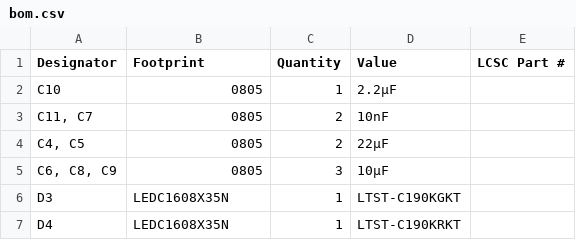
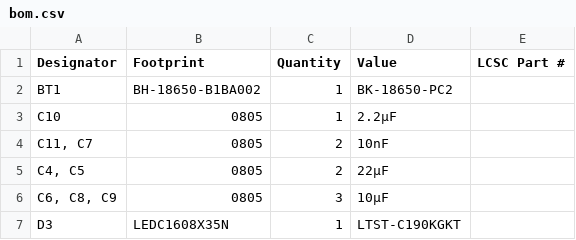
Before and after one commit to natngu-umich/GVS, a CSV file: kicad/BatteryPCB/production/bom.csv, drawn as a sheet; only a part is shown; the shorter side is filled out with more unchanged rows.

```diff
--- a/kicad/BatteryPCB/production/bom.csv
+++ b/kicad/BatteryPCB/production/bom.csv
@@ -1,2 +1,3 @@
 Designator,Footprint,Quantity,Value,LCSC Part #
+BT1,BH-18650-B1BA002,1,BK-18650-PC2,
 C10,0805,1,2.2µF,
```
Also changed, not shown: kicad/BatteryPCB/production/positions.csv, 3 other files.
